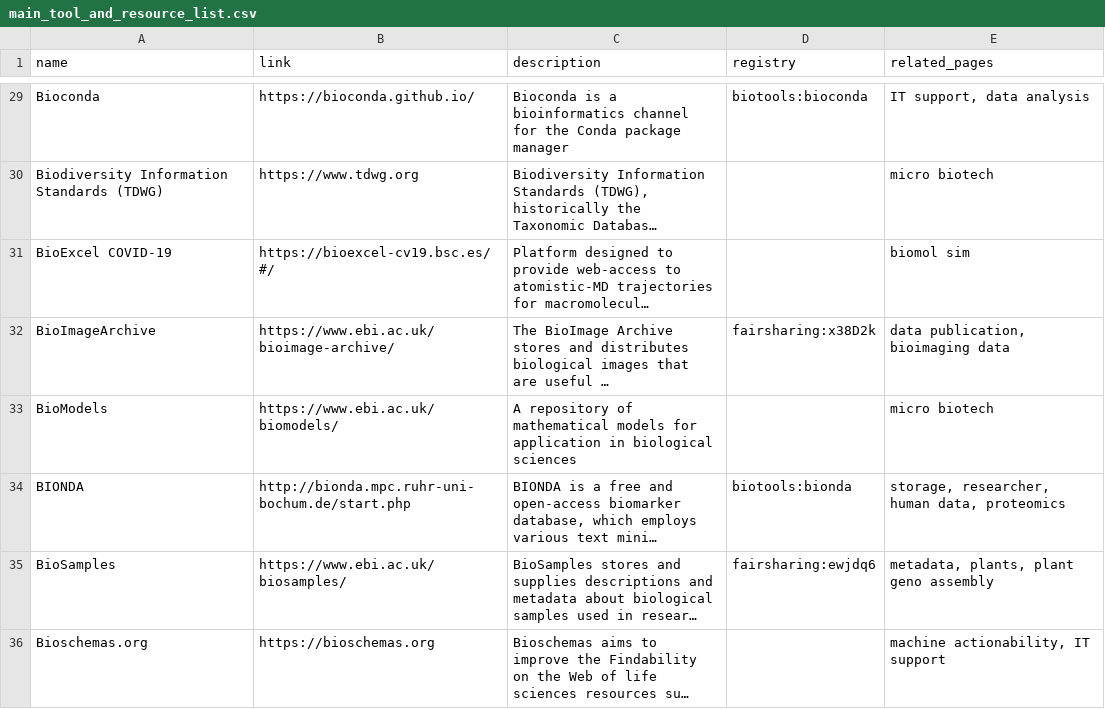
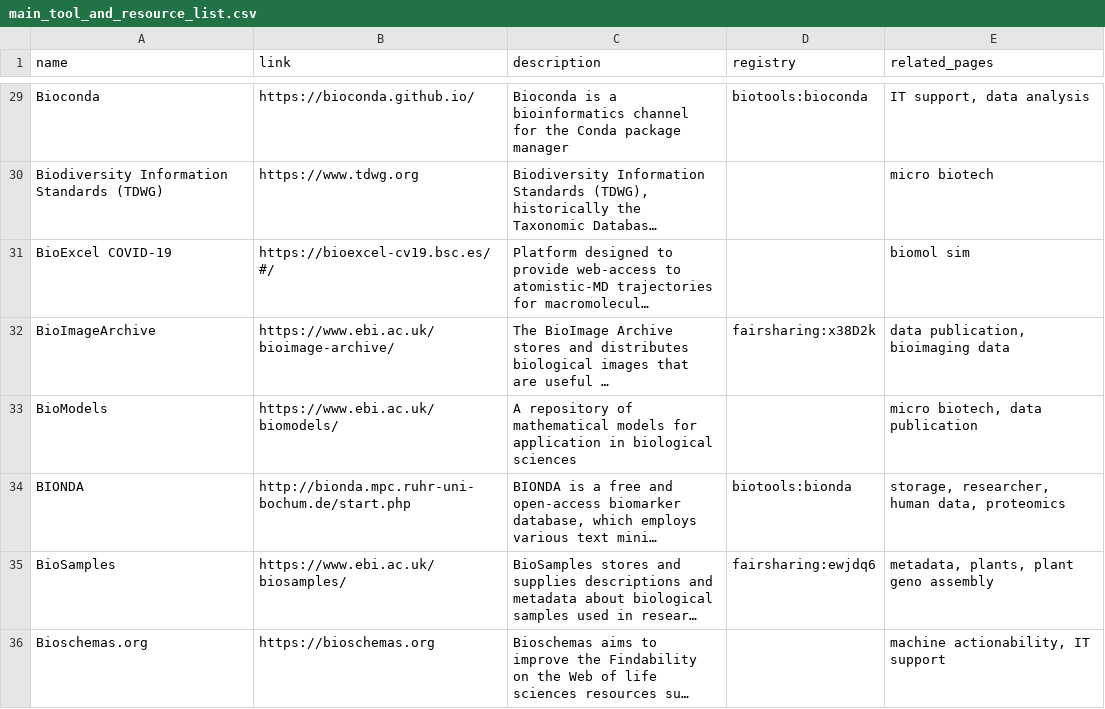
Before and after one commit to elixir-europe/rdmkit, a CSV file: _data/main_tool_and_resource_list.csv, drawn as a sheet; only a part is shown, gaps mark what is left out; long unchanged cells end in …; the diff covers the shown part only; the diff names each change by its address in the sheet, - before the commit and + after, or states it on an @@ line.

Commit message:
tools update

```diff
--- a/_data/main_tool_and_resource_list.csv
+++ b/_data/main_tool_and_resource_list.csv
-E33 (related_pages): micro biotech
+E33 (related_pages): micro biotech, data publication
```
Also changed, not shown: 1 removed row and 11 edited cells elsewhere in this file.
